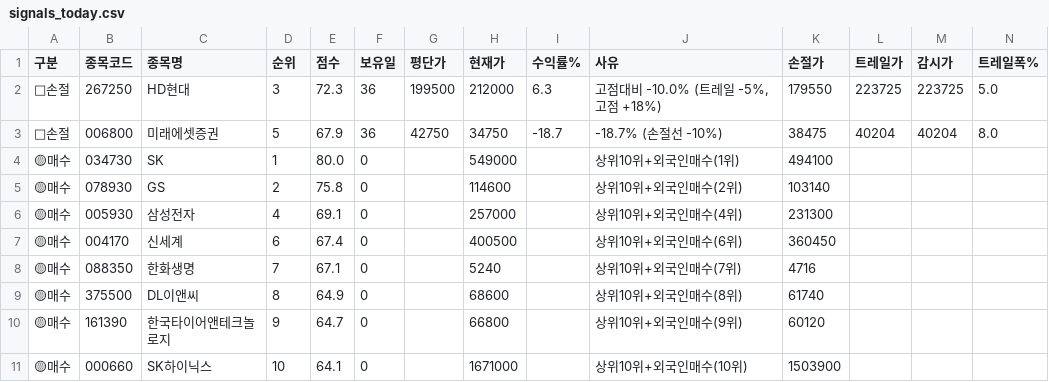
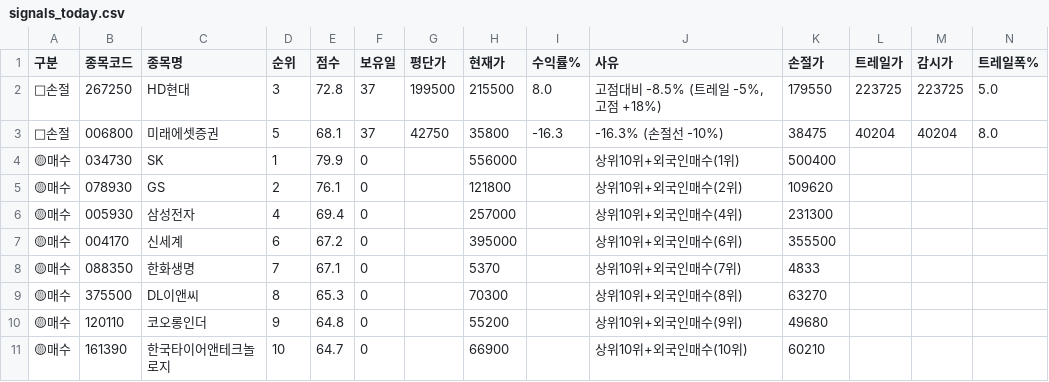
Before and after one commit to sunbmj4119-cmd/rich, a CSV file: data/signals_today.csv, drawn as a sheet; only a part is shown; removed rows and columns are numbered as before the commit, all else as after; rows hold the shown columns only; the diff names each change by its address in the sheet, - before the commit and + after, or states it on an @@ line.

```diff
--- a/data/signals_today.csv
+++ b/data/signals_today.csv
-E2 (점수): 72.3
+E2 (점수): 72.8
-F2:F3 (보유일): 36
+F2:F3 (보유일): 37
-H2 (현재가): 212000
+H2 (현재가): 215500
-I2 (수익률%): 6.3
+I2 (수익률%): 8.0
-J2 (사유): 고점대비 -10.0% (트레일 -5%, 고점 +18%)
+J2 (사유): 고점대비 -8.5% (트레일 -5%, 고점 +18%)
-E3 (점수): 67.9
+E3 (점수): 68.1
-H3 (현재가): 34750
+H3 (현재가): 35800
-I3 (수익률%): -18.7
+I3 (수익률%): -16.3
-J3 (사유): -18.7% (손절선 -10%)
+J3 (사유): -16.3% (손절선 -10%)
-E4 (점수): 80.0
+E4 (점수): 79.9
-H4 (현재가): 549000
+H4 (현재가): 556000
-K4 (손절가): 494100
+K4 (손절가): 500400
-E5 (점수): 75.8
+E5 (점수): 76.1
-H5 (현재가): 114600
+H5 (현재가): 121800
-K5 (손절가): 103140
+K5 (손절가): 109620
-E6 (점수): 69.1
+E6 (점수): 69.4
-E7 (점수): 67.4
+E7 (점수): 67.2
-H7 (현재가): 400500
+H7 (현재가): 395000
-K7 (손절가): 360450
+K7 (손절가): 355500
-H8 (현재가): 5240
+H8 (현재가): 5370
-K8 (손절가): 4716
+K8 (손절가): 4833
-E9 (점수): 64.9
+E9 (점수): 65.3
-H9 (현재가): 68600
+H9 (현재가): 70300
-K9 (손절가): 61740
+K9 (손절가): 63270
+row 10: 🟡매수 | 120110 | 코오롱인더 | 9 | 64.8 | 0 |  | 55200 |  | 상위10위+외국인매수(9위) | 49680
-D11 (순위): 9
+D11 (순위): 10
-H11 (현재가): 66800
+H11 (현재가): 66900
-J11 (사유): 상위10위+외국인매수(9위)
+J11 (사유): 상위10위+외국인매수(10위)
-K11 (손절가): 60120
+K11 (손절가): 60210
-row 11: 🟡매수 | 000660 | SK하이닉스 | 10 | 64.1 | 0 |  | 1671000 |  | 상위10위+외국인매수(10위) | 1503900
```
Also changed, not shown: 10 other files.
